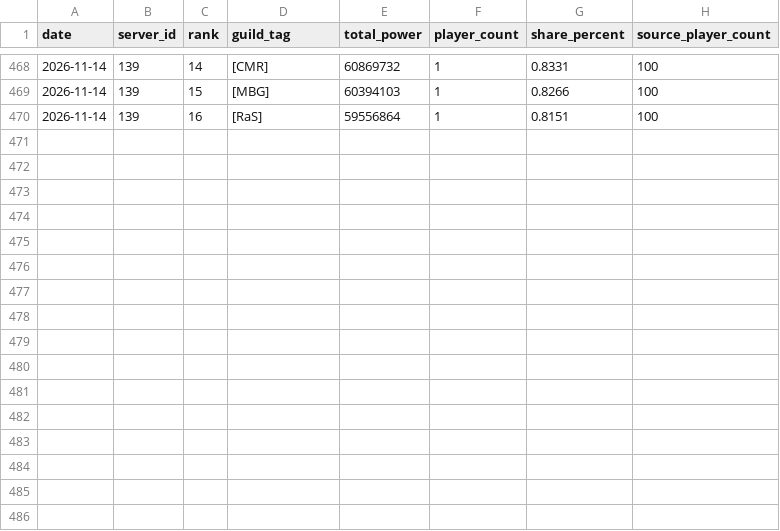
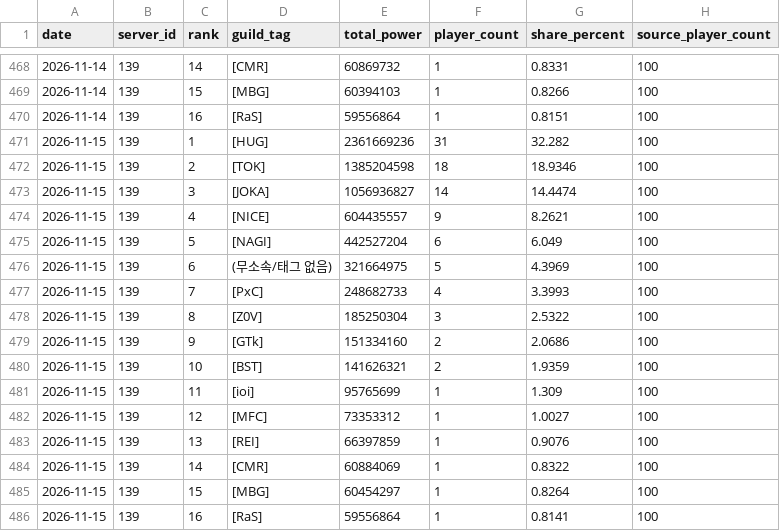
Before and after one commit to flyubo/last-asylum-tracker, a CSV file: data/guild_power_daily.csv, drawn as a sheet; only a part is shown, gaps mark what is left out.

```diff
--- a/data/guild_power_daily.csv
+++ b/data/guild_power_daily.csv
@@ -470 +470,17 @@
 2026-11-14,139,16,[RaS],59556864,1,0.8151,100
+2026-11-15,139,1,[HUG],2361669236,31,32.282,100
+2026-11-15,139,2,[TOK],1385204598,18,18.9346,100
+2026-11-15,139,3,[JOKA],1056936827,14,14.4474,100
+2026-11-15,139,4,[NICE],604435557,9,8.2621,100
+2026-11-15,139,5,[NAGI],442527204,6,6.049,100
+2026-11-15,139,6,(무소속/태그 없음),321664975,5,4.3969,100
+2026-11-15,139,7,[PxC],248682733,4,3.3993,100
+2026-11-15,139,8,[Z0V],185250304,3,2.5322,100
+2026-11-15,139,9,[GTk],151334160,2,2.0686,100
+2026-11-15,139,10,[BST],141626321,2,1.9359,100
+2026-11-15,139,11,[ioi],95765699,1,1.309,100
+2026-11-15,139,12,[MFC],73353312,1,1.0027,100
+2026-11-15,139,13,[REI],66397859,1,0.9076,100
+2026-11-15,139,14,[CMR],60884069,1,0.8322,100
+2026-11-15,139,15,[MBG],60454297,1,0.8264,100
+2026-11-15,139,16,[RaS],59556864,1,0.8141,100
```
Also changed, not shown: data/guild_power_players_daily.csv, 1 other file.
